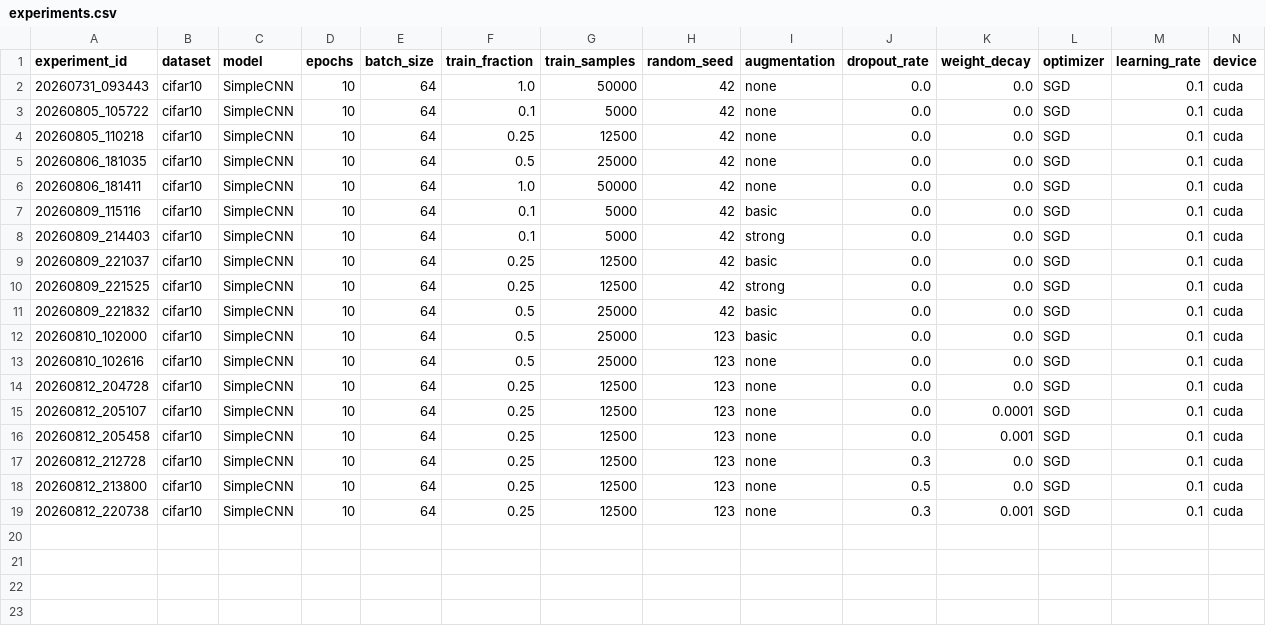
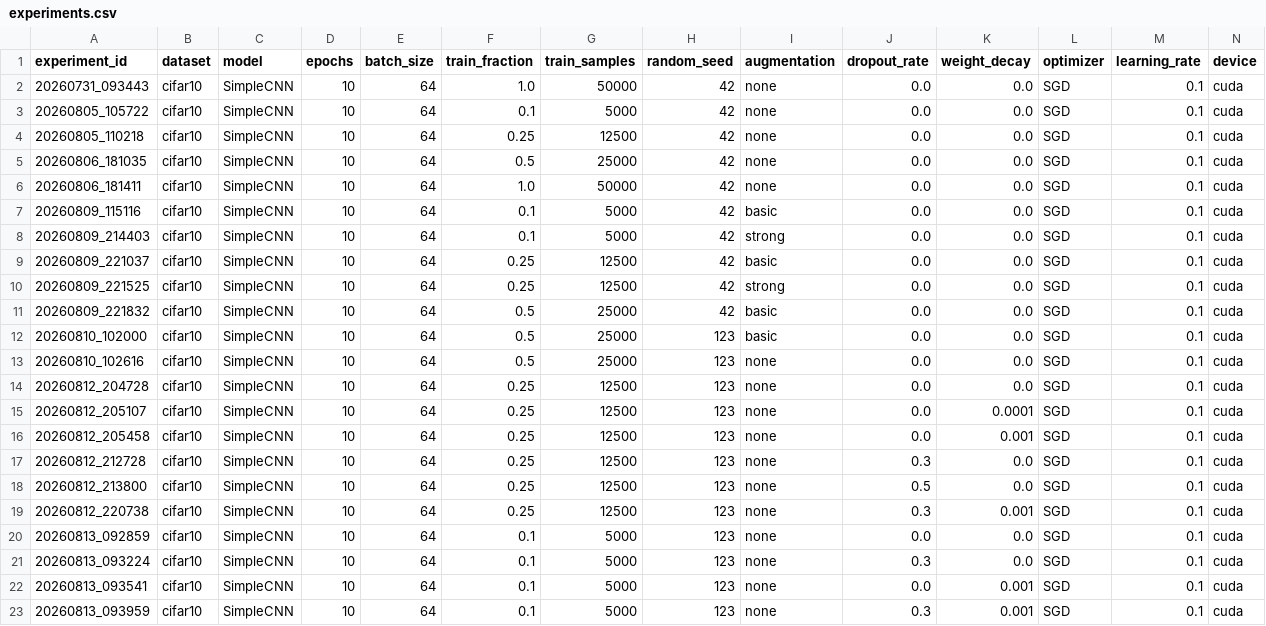
Before and after one commit to fei259/cv-summer-2026, a CSV file: results/experiments.csv, drawn as a sheet; only a part is shown; rows hold the shown columns only; the diff names each change by its address in the sheet, - before the commit and + after, or states it on an @@ line.

Commit message:
feat: compare regularization on limited data

```diff
--- a/results/experiments.csv
+++ b/results/experiments.csv
+row 20: 20260813_092859 | cifar10 | SimpleCNN | 10 | 64 | 0.1 | 5000 | 123 | none | 0.0 | 0.0 | SGD | 0.1 | cuda
+row 21: 20260813_093224 | cifar10 | SimpleCNN | 10 | 64 | 0.1 | 5000 | 123 | none | 0.3 | 0.0 | SGD | 0.1 | cuda
+row 22: 20260813_093541 | cifar10 | SimpleCNN | 10 | 64 | 0.1 | 5000 | 123 | none | 0.0 | 0.001 | SGD | 0.1 | cuda
+row 23: 20260813_093959 | cifar10 | SimpleCNN | 10 | 64 | 0.1 | 5000 | 123 | none | 0.3 | 0.001 | SGD | 0.1 | cuda
```
Also changed, not shown: 5 other files.
